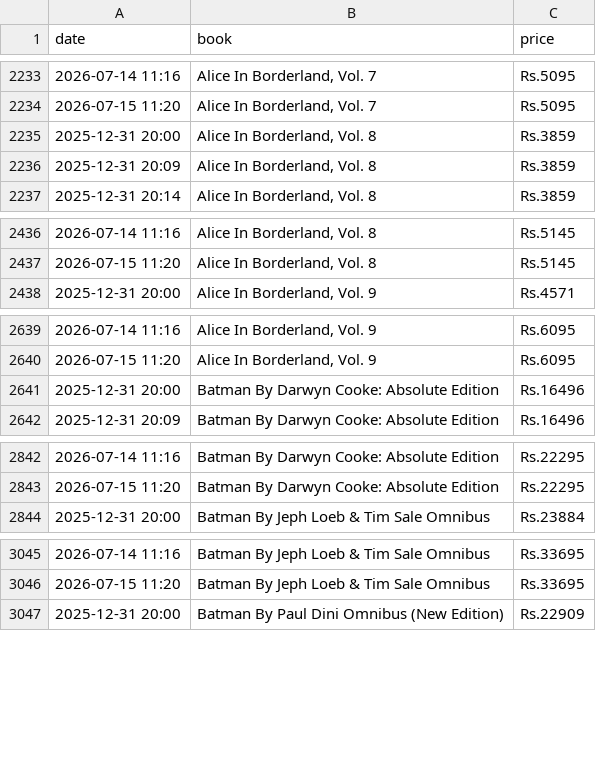
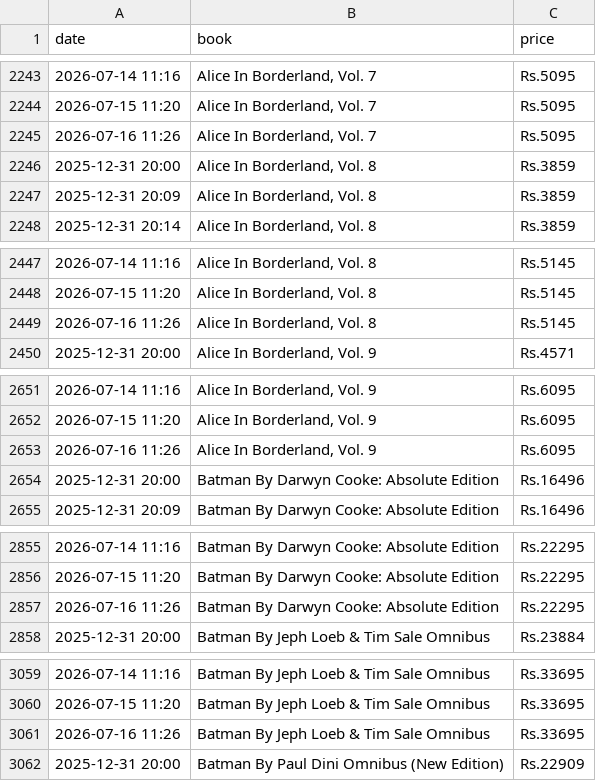
Before and after one commit to Kami-Shai/price-tracker, a CSV file: price_history.csv, drawn as a sheet; only a part is shown, gaps mark what is left out; the diff covers the shown part only; the diff names each change by its address in the sheet, - before the commit and + after, or states it on an @@ line.

```diff
--- a/price_history.csv
+++ b/price_history.csv
+row 2245: 2026-07-16 11:26 | Alice In Borderland, Vol. 7 | Rs.5095
+row 2449: 2026-07-16 11:26 | Alice In Borderland, Vol. 8 | Rs.5145
+row 2653: 2026-07-16 11:26 | Alice In Borderland, Vol. 9 | Rs.6095
+row 2857: 2026-07-16 11:26 | Batman By Darwyn Cooke: Absolute Edition | Rs.22295
+row 3061: 2026-07-16 11:26 | Batman By Jeph Loeb & Tim Sale Omnibus | Rs.33695
```
Also changed, not shown: 39 added rows elsewhere in this file, 2 other files.
